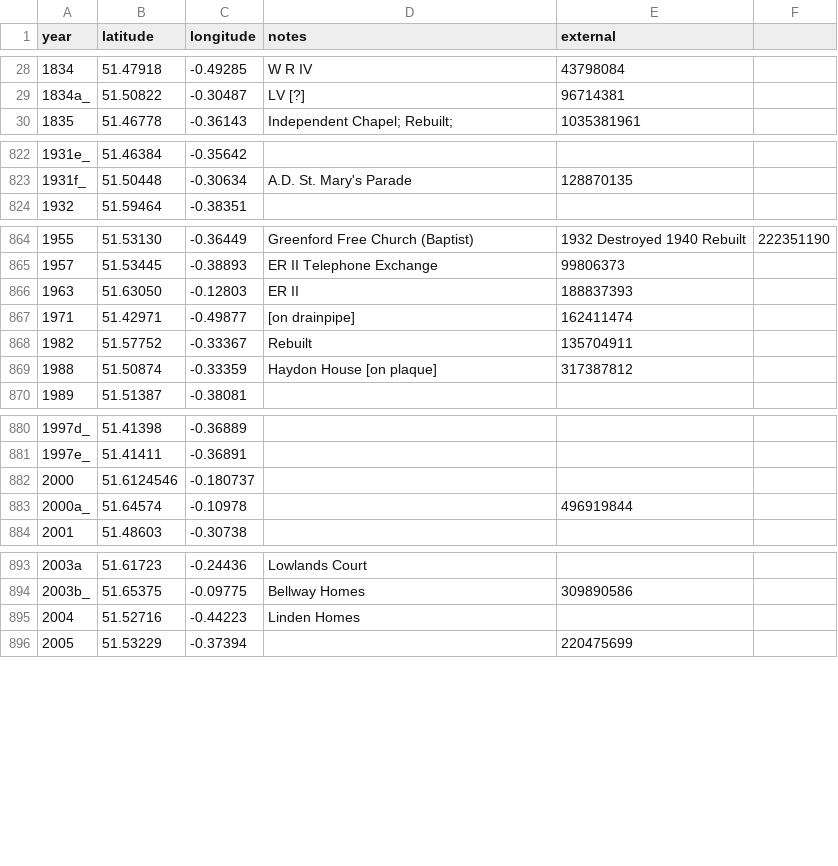
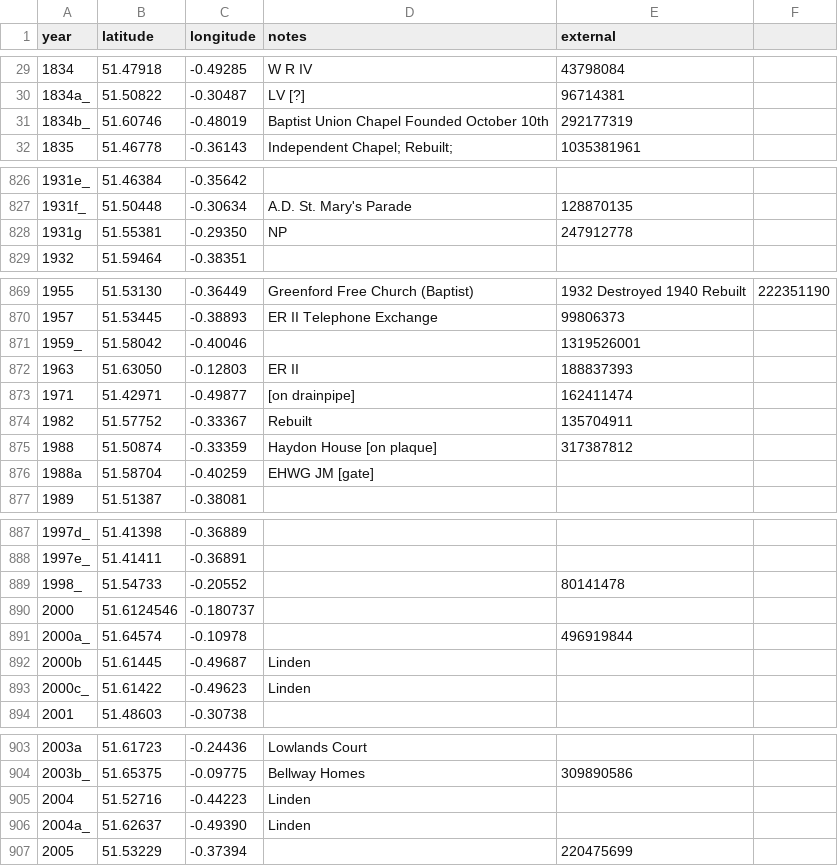
Before and after one commit to oobrien/year-on-facade, a CSV file: csv/UK/Middlesex.csv, drawn as a sheet; only a part is shown, gaps mark what is left out; the diff covers the shown part only.

Commit message:
New finds.

```diff
--- a/csv/UK/Middlesex.csv
+++ b/csv/UK/Middlesex.csv
@@ -29,2 +30,3 @@ year,latitude,longitude,notes,external
 1834a_,51.50822,-0.30487,LV [?],96714381
+1834b_,51.60746,-0.48019,Baptist Union Chapel Founded October 10th,292177319
 1835,51.46778,-0.36143,Independent Chapel; Rebuilt;,1035381961
@@ -823,2 +827,3 @@ year,latitude,longitude,notes,external
 1931f_,51.50448,-0.30634,A.D. St. Mary's Parade,128870135
+1931g,51.55381,-0.29350,NP,247912778
 1932,51.59464,-0.38351,,
@@ -865,2 +870,3 @@ year,latitude,longitude,notes,external
 1957,51.53445,-0.38893,ER II Telephone Exchange,99806373
+1959_,51.58042,-0.40046,,1319526001
 1963,51.63050,-0.12803,ER II,188837393
@@ -869,2 +875,3 @@ year,latitude,longitude,notes,external
 1988,51.50874,-0.33359,Haydon House [on plaque],317387812
+1988a,51.58704,-0.40259,EHWG JM [gate],
 1989,51.51387,-0.38081,,
@@ -881,4 +888,7 @@ year,latitude,longitude,notes,external
 1997e_,51.41411,-0.36891,,
+1998_,51.54733,-0.20552,,80141478
 2000,51.6124546,-0.180737,,
 2000a_,51.64574,-0.10978,,496919844
+2000b,51.61445,-0.49687,Linden,
+2000c_,51.61422,-0.49623,Linden,
 2001,51.48603,-0.30738,,
@@ -894,3 +904,4 @@ year,latitude,longitude,notes,external
 2003b_,51.65375,-0.09775,Bellway Homes,309890586
-2004,51.52716,-0.44223,Linden Homes,
+2004,51.52716,-0.44223,Linden,
+2004a_,51.62637,-0.49390,Linden,
 2005,51.53229,-0.37394,,220475699
```
Also changed, not shown: 4 added rows and 2 moved rows elsewhere in this file.
